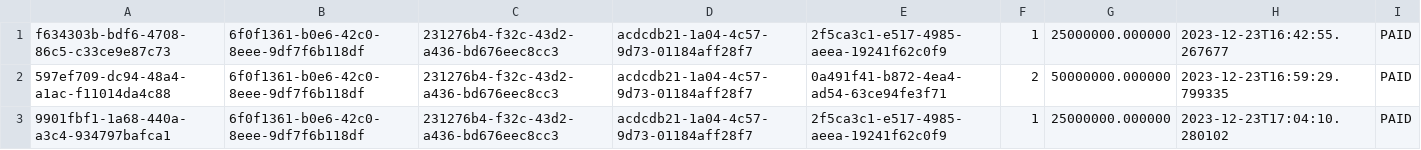
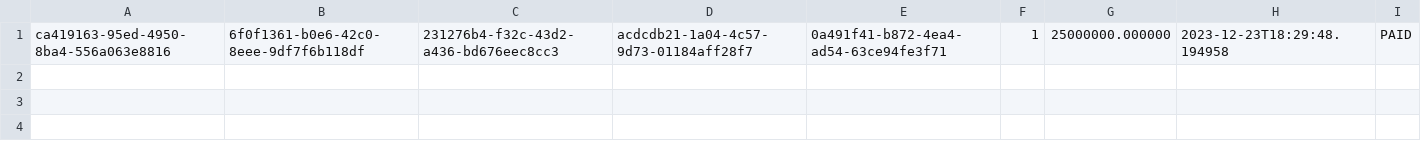
Before and after one commit to adzinzhalifunnas/E-Commerce-Console-App, a CSV file: src/transactions.csv, drawn as a sheet.

```diff
--- a/src/transactions.csv
+++ b/src/transactions.csv
@@ -1,3 +1 @@
-f634303b-bdf6-4708-86c5-c33ce9e87c73,6f0f1361-b0e6-42c0-8eee-9df7f6b118df,231276b4-f32c-43d2-a436-bd676eec8cc3,acdcdb21-1a04-4c57-9d73-01184aff28f7,2f5ca3c1-e517-4985-aeea-19241f62c0f9,1,25000000.000000,2023-12-23T16:42:55.267677,PAID
-597ef709-dc94-48a4-a1ac-f11014da4c88,6f0f1361-b0e6-42c0-8eee-9df7f6b118df,231276b4-f32c-43d2-a436-bd676eec8cc3,acdcdb21-1a04-4c57-9d73-01184aff28f7,0a491f41-b872-4ea4-ad54-63ce94fe3f71,2,50000000.000000,2023-12-23T16:59:29.799335,PAID
-9901fbf1-1a68-440a-a3c4-934797bafca1,6f0f1361-b0e6-42c0-8eee-9df7f6b118df,231276b4-f32c-43d2-a436-bd676eec8cc3,acdcdb21-1a04-4c57-9d73-01184aff28f7,2f5ca3c1-e517-4985-aeea-19241f62c0f9,1,25000000.000000,2023-12-23T17:04:10.280102,PAID
+ca419163-95ed-4950-8ba4-556a063e8816,6f0f1361-b0e6-42c0-8eee-9df7f6b118df,231276b4-f32c-43d2-a436-bd676eec8cc3,acdcdb21-1a04-4c57-9d73-01184aff28f7,0a491f41-b872-4ea4-ad54-63ce94fe3f71,1,25000000.000000,2023-12-23T18:29:48.194958,PAID
```
Also changed, not shown: src/users.csv, 8 other files.
